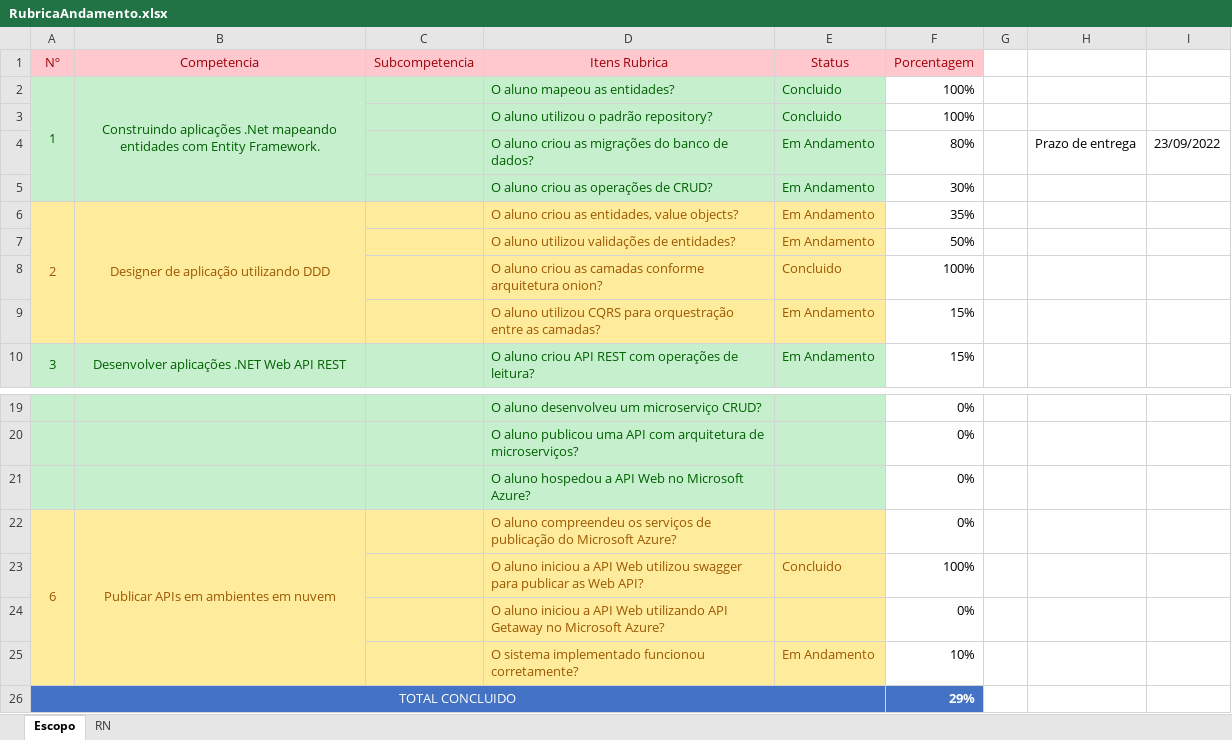
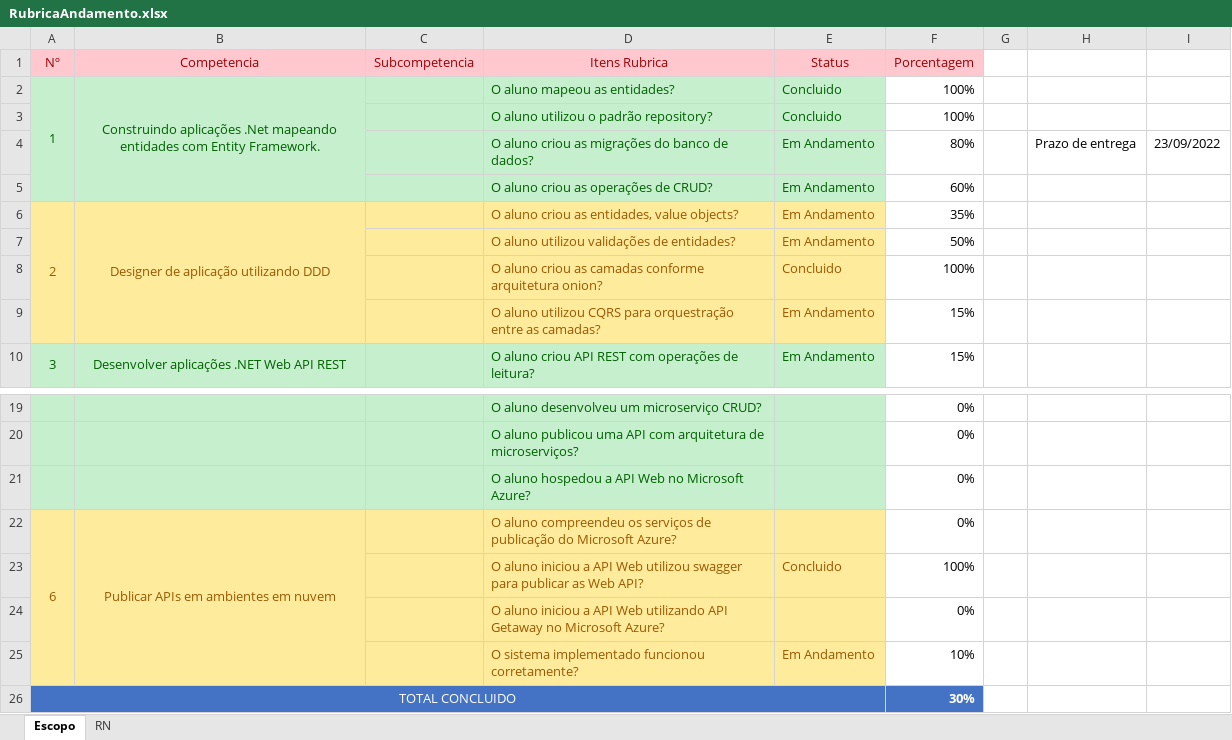
Before and after one commit to ESolucoesTecnologia/FieldTech, an Excel workbook: docs/RubricaAndamento.xlsx, sheet Escopo, drawn as a sheet; only a part is shown, gaps mark what is left out; values as stored, in another font and other column widths than the file's, no borders; the diff names each change by its address in the sheet, - before the commit and + after, or states it on an @@ line.

```diff
--- a/docs/RubricaAndamento.xlsx (sheet Escopo)
+++ b/docs/RubricaAndamento.xlsx (sheet Escopo)
-F5 (Porcentagem): 30%
+F5 (Porcentagem): 60%
-F26 (Porcentagem): 29%
+F26 (Porcentagem): 30%
```
Also changed, not shown: 11 other files.
